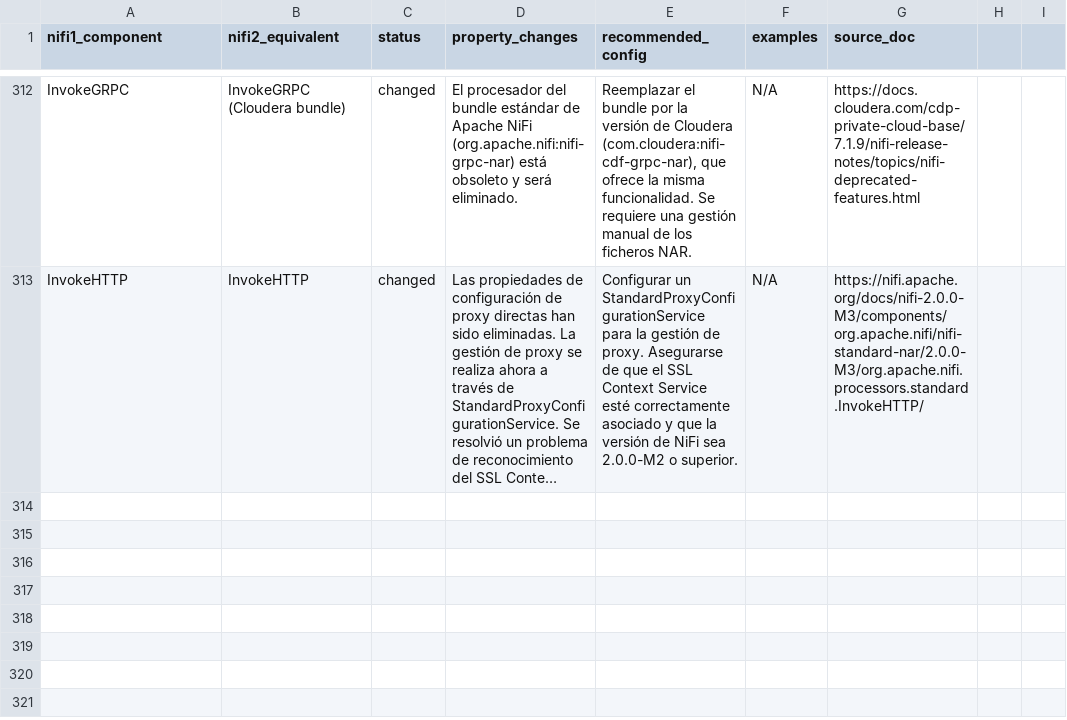
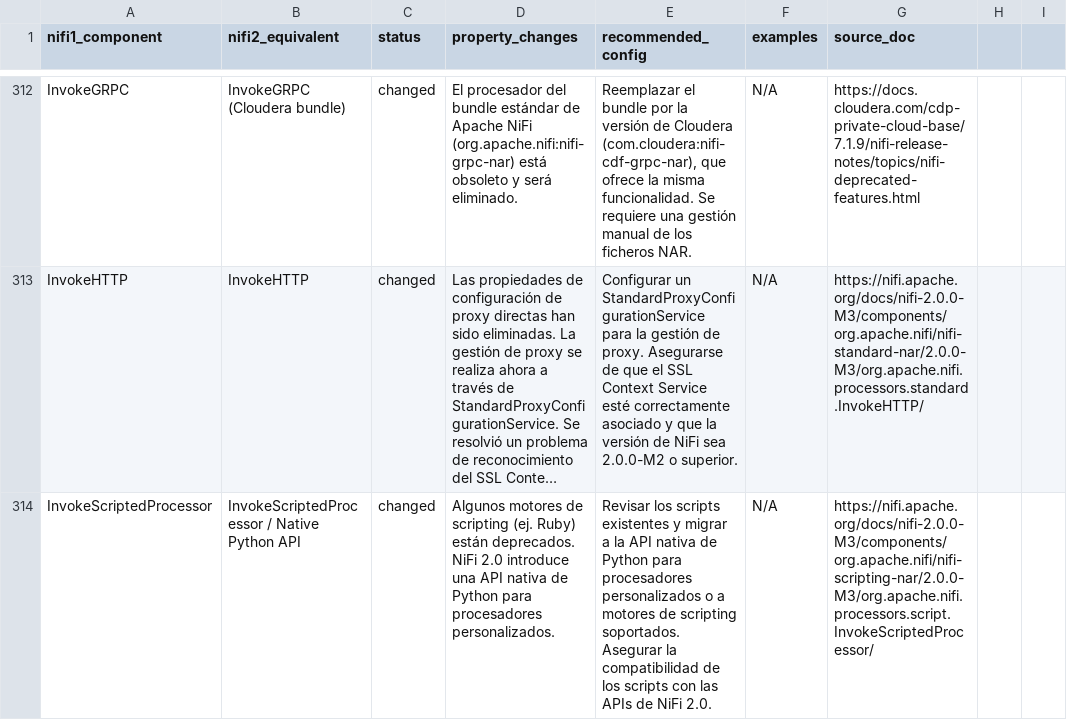
Before and after one commit to Bootcamp-IA-P4/nifi-migrator-ai, a CSV file: backend/data/migration_plan.csv, drawn as a sheet; only a part is shown, gaps mark what is left out; long unchanged cells end in …; the diff names each change by its address in the sheet, - before the commit and + after, or states it on an @@ line.

Commit message:
feat: Add migration details for InvokeScriptedProcessor

```diff
--- a/backend/data/migration_plan.csv
+++ b/backend/data/migration_plan.csv
+row 314: InvokeScriptedProcessor | InvokeScriptedProcessor / Native Python API | changed | Algunos motores de scripting (ej. Ruby) están deprecados. NiFi 2.0 introduce una API nativa de Python para procesadores personalizados. | Revisar los scripts existentes y migrar a la API nativa de Python para procesadores personalizados o a motores de scripting soportados. Asegurar la compatibilidad de los scripts con las APIs de NiFi 2.0. | N/A | https://nifi.apache.org/docs/nifi-2.0.0-M3/components/org.apache.nifi/nifi-scripting-nar/2.0.0-M3/org.apache.nifi.processors.script.InvokeScriptedProcessor/
```
